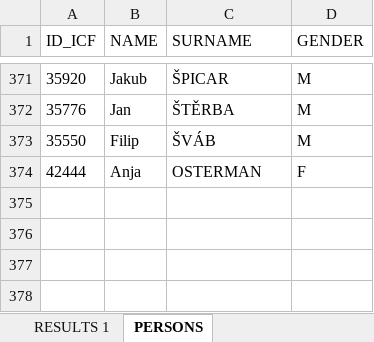
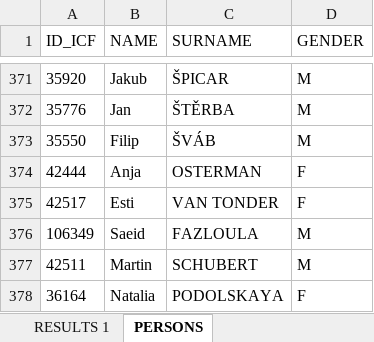
Before and after one commit to kenderfoka/race-sheets, an Excel workbook: events/Racice_2014_WC/Racice_2014_WC_Results.xlsx, sheet PERSONS, drawn as a sheet; only a part is shown, gaps mark what is left out; values as stored, in another font and other column widths than the file's, no borders; the diff names each change by its address in the sheet, - before the commit and + after, or states it on an @@ line.

Commit message:
Racice_2014_WC: RU330 other-name logs, OSTERMAN evidence per seat, 14 seats bound from names.json / ICF list (t129u)

```diff
--- a/events/Racice_2014_WC/Racice_2014_WC_Results.xlsx (sheet PERSONS)
+++ b/events/Racice_2014_WC/Racice_2014_WC_Results.xlsx (sheet PERSONS)
+row 375: 42517 | Esti | VAN TONDER | F
+row 376: 106349 | Saeid | FAZLOULA | M
+row 377: 42511 | Martin | SCHUBERT | M
+row 378: 36164 | Natalia | PODOLSKAYA | F
```
Also changed, not shown: sheet RESULTS 1, 1 other file.
